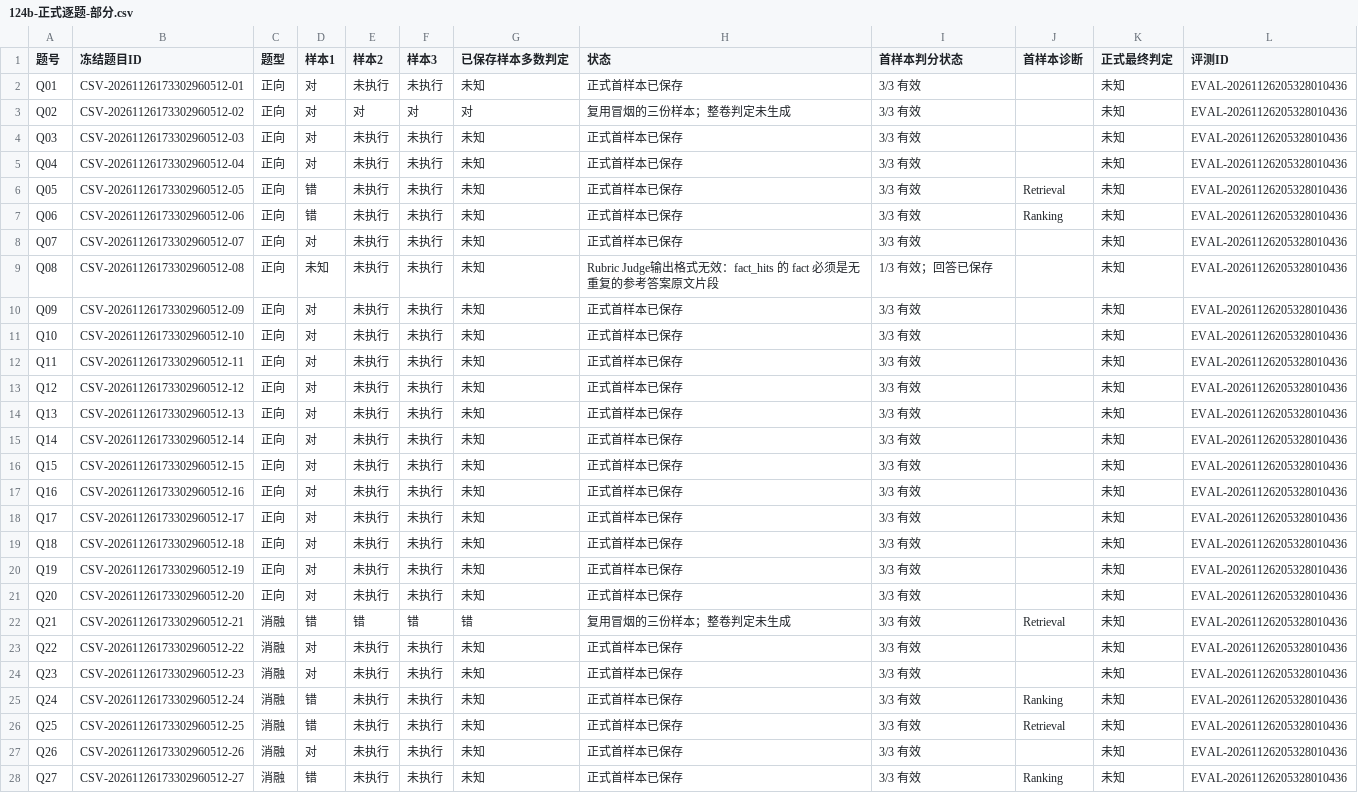
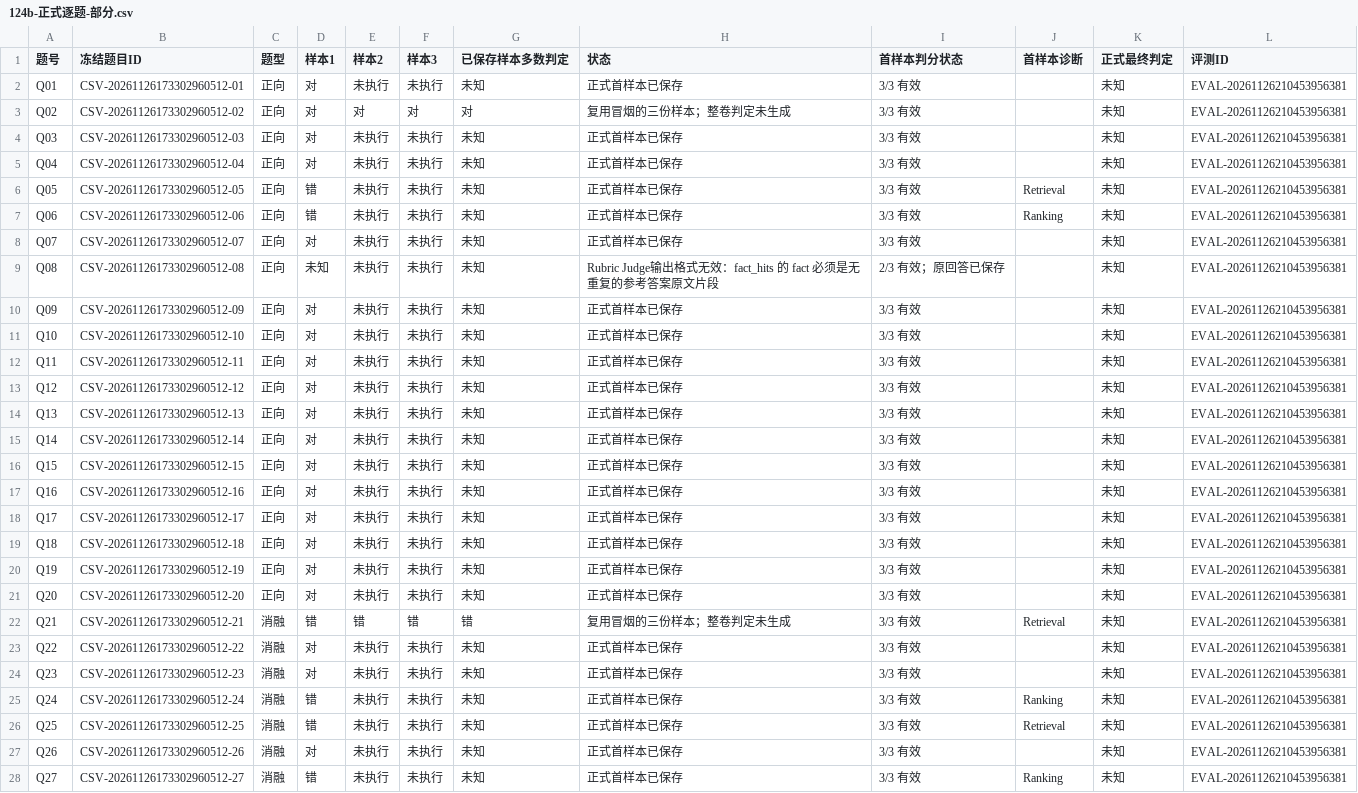
Before and after one commit to hanlianga777/rag-self-evolution-demo, a CSV file: 指挥/报告/124b-正式逐题-部分.csv, drawn as a sheet; only a part is shown; the diff covers the shown part only.

```diff
--- a/指挥/报告/124b-正式逐题-部分.csv
+++ b/指挥/报告/124b-正式逐题-部分.csv
@@ -1,28 +1,28 @@
 题号,冻结题目ID,题型,样本1,样本2,样本3,已保存样本多数判定,状态,首样本判分状态,首样本诊断,正式最终判定,评测ID
-Q01,CSV-20261126173302960512-01,正向,对,未执行,未执行,未知,正式首样本已保存,3/3 有效,,未知,EVAL-20261126205328010436
-Q02,CSV-20261126173302960512-02,正向,对,对,对,对,复用冒烟的三份样本；整卷判定未生成,3/3 有效,,未知,EVAL-20261126205328010436
-Q03,CSV-20261126173302960512-03,正向,对,未执行,未执行,未知,正式首样本已保存,3/3 有效,,未知,EVAL-20261126205328010436
-Q04,CSV-20261126173302960512-04,正向,对,未执行,未执行,未知,正式首样本已保存,3/3 有效,,未知,EVAL-20261126205328010436
-Q05,CSV-20261126173302960512-05,正向,错,未执行,未执行,未知,正式首样本已保存,3/3 有效,Retrieval,未知,EVAL-20261126205328010436
-Q06,CSV-20261126173302960512-06,正向,错,未执行,未执行,未知,正式首样本已保存,3/3 有效,Ranking,未知,EVAL-20261126205328010436
-Q07,CSV-20261126173302960512-07,正向,对,未执行,未执行,未知,正式首样本已保存,3/3 有效,,未知,EVAL-20261126205328010436
-Q08,CSV-20261126173302960512-08,正向,未知,未执行,未执行,未知,Rubric Judge输出格式无效：fact_hits 的 fact 必须是无重复的参考答案原文片段,1/3 有效；回答已保存,,未知,EVAL-20261126205328010436
-Q09,CSV-20261126173302960512-09,正向,对,未执行,未执行,未知,正式首样本已保存,3/3 有效,,未知,EVAL-20261126205328010436
-Q10,CSV-20261126173302960512-10,正向,对,未执行,未执行,未知,正式首样本已保存,3/3 有效,,未知,EVAL-20261126205328010436
-Q11,CSV-20261126173302960512-11,正向,对,未执行,未执行,未知,正式首样本已保存,3/3 有效,,未知,EVAL-20261126205328010436
-Q12,CSV-20261126173302960512-12,正向,对,未执行,未执行,未知,正式首样本已保存,3/3 有效,,未知,EVAL-20261126205328010436
-Q13,CSV-20261126173302960512-13,正向,对,未执行,未执行,未知,正式首样本已保存,3/3 有效,,未知,EVAL-20261126205328010436
-Q14,CSV-20261126173302960512-14,正向,对,未执行,未执行,未知,正式首样本已保存,3/3 有效,,未知,EVAL-20261126205328010436
-Q15,CSV-20261126173302960512-15,正向,对,未执行,未执行,未知,正式首样本已保存,3/3 有效,,未知,EVAL-20261126205328010436
-Q16,CSV-20261126173302960512-16,正向,对,未执行,未执行,未知,正式首样本已保存,3/3 有效,,未知,EVAL-20261126205328010436
-Q17,CSV-20261126173302960512-17,正向,对,未执行,未执行,未知,正式首样本已保存,3/3 有效,,未知,EVAL-20261126205328010436
-Q18,CSV-20261126173302960512-18,正向,对,未执行,未执行,未知,正式首样本已保存,3/3 有效,,未知,EVAL-20261126205328010436
-Q19,CSV-20261126173302960512-19,正向,对,未执行,未执行,未知,正式首样本已保存,3/3 有效,,未知,EVAL-20261126205328010436
-Q20,CSV-20261126173302960512-20,正向,对,未执行,未执行,未知,正式首样本已保存,3/3 有效,,未知,EVAL-20261126205328010436
-Q21,CSV-20261126173302960512-21,消融,错,错,错,错,复用冒烟的三份样本；整卷判定未生成,3/3 有效,Retrieval,未知,EVAL-20261126205328010436
-Q22,CSV-20261126173302960512-22,消融,对,未执行,未执行,未知,正式首样本已保存,3/3 有效,,未知,EVAL-20261126205328010436
-Q23,CSV-20261126173302960512-23,消融,对,未执行,未执行,未知,正式首样本已保存,3/3 有效,,未知,EVAL-20261126205328010436
-Q24,CSV-20261126173302960512-24,消融,错,未执行,未执行,未知,正式首样本已保存,3/3 有效,Ranking,未知,EVAL-20261126205328010436
-Q25,CSV-20261126173302960512-25,消融,错,未执行,未执行,未知,正式首样本已保存,3/3 有效,Retrieval,未知,EVAL-20261126205328010436
-Q26,CSV-20261126173302960512-26,消融,对,未执行,未执行,未知,正式首样本已保存,3/3 有效,,未知,EVAL-20261126205328010436
-Q27,CSV-20261126173302960512-27,消融,错,未执行,未执行,未知,正式首样本已保存,3/3 有效,Ranking,未知,EVAL-20261126205328010436
+Q01,CSV-20261126173302960512-01,正向,对,未执行,未执行,未知,正式首样本已保存,3/3 有效,,未知,EVAL-20261126210453956381
+Q02,CSV-20261126173302960512-02,正向,对,对,对,对,复用冒烟的三份样本；整卷判定未生成,3/3 有效,,未知,EVAL-20261126210453956381
+Q03,CSV-20261126173302960512-03,正向,对,未执行,未执行,未知,正式首样本已保存,3/3 有效,,未知,EVAL-20261126210453956381
+Q04,CSV-20261126173302960512-04,正向,对,未执行,未执行,未知,正式首样本已保存,3/3 有效,,未知,EVAL-20261126210453956381
+Q05,CSV-20261126173302960512-05,正向,错,未执行,未执行,未知,正式首样本已保存,3/3 有效,Retrieval,未知,EVAL-20261126210453956381
+Q06,CSV-20261126173302960512-06,正向,错,未执行,未执行,未知,正式首样本已保存,3/3 有效,Ranking,未知,EVAL-20261126210453956381
+Q07,CSV-20261126173302960512-07,正向,对,未执行,未执行,未知,正式首样本已保存,3/3 有效,,未知,EVAL-20261126210453956381
+Q08,CSV-20261126173302960512-08,正向,未知,未执行,未执行,未知,Rubric Judge输出格式无效：fact_hits 的 fact 必须是无重复的参考答案原文片段,2/3 有效；原回答已保存,,未知,EVAL-20261126210453956381
+Q09,CSV-20261126173302960512-09,正向,对,未执行,未执行,未知,正式首样本已保存,3/3 有效,,未知,EVAL-20261126210453956381
+Q10,CSV-20261126173302960512-10,正向,对,未执行,未执行,未知,正式首样本已保存,3/3 有效,,未知,EVAL-20261126210453956381
+Q11,CSV-20261126173302960512-11,正向,对,未执行,未执行,未知,正式首样本已保存,3/3 有效,,未知,EVAL-20261126210453956381
+Q12,CSV-20261126173302960512-12,正向,对,未执行,未执行,未知,正式首样本已保存,3/3 有效,,未知,EVAL-20261126210453956381
+Q13,CSV-20261126173302960512-13,正向,对,未执行,未执行,未知,正式首样本已保存,3/3 有效,,未知,EVAL-20261126210453956381
+Q14,CSV-20261126173302960512-14,正向,对,未执行,未执行,未知,正式首样本已保存,3/3 有效,,未知,EVAL-20261126210453956381
+Q15,CSV-20261126173302960512-15,正向,对,未执行,未执行,未知,正式首样本已保存,3/3 有效,,未知,EVAL-20261126210453956381
+Q16,CSV-20261126173302960512-16,正向,对,未执行,未执行,未知,正式首样本已保存,3/3 有效,,未知,EVAL-20261126210453956381
+Q17,CSV-20261126173302960512-17,正向,对,未执行,未执行,未知,正式首样本已保存,3/3 有效,,未知,EVAL-20261126210453956381
+Q18,CSV-20261126173302960512-18,正向,对,未执行,未执行,未知,正式首样本已保存,3/3 有效,,未知,EVAL-20261126210453956381
+Q19,CSV-20261126173302960512-19,正向,对,未执行,未执行,未知,正式首样本已保存,3/3 有效,,未知,EVAL-20261126210453956381
+Q20,CSV-20261126173302960512-20,正向,对,未执行,未执行,未知,正式首样本已保存,3/3 有效,,未知,EVAL-20261126210453956381
+Q21,CSV-20261126173302960512-21,消融,错,错,错,错,复用冒烟的三份样本；整卷判定未生成,3/3 有效,Retrieval,未知,EVAL-20261126210453956381
+Q22,CSV-20261126173302960512-22,消融,对,未执行,未执行,未知,正式首样本已保存,3/3 有效,,未知,EVAL-20261126210453956381
+Q23,CSV-20261126173302960512-23,消融,对,未执行,未执行,未知,正式首样本已保存,3/3 有效,,未知,EVAL-20261126210453956381
+Q24,CSV-20261126173302960512-24,消融,错,未执行,未执行,未知,正式首样本已保存,3/3 有效,Ranking,未知,EVAL-20261126210453956381
+Q25,CSV-20261126173302960512-25,消融,错,未执行,未执行,未知,正式首样本已保存,3/3 有效,Retrieval,未知,EVAL-20261126210453956381
+Q26,CSV-20261126173302960512-26,消融,对,未执行,未执行,未知,正式首样本已保存,3/3 有效,,未知,EVAL-20261126210453956381
+Q27,CSV-20261126173302960512-27,消融,错,未执行,未执行,未知,正式首样本已保存,3/3 有效,Ranking,未知,EVAL-20261126210453956381
```
Also changed, not shown: 23 edited cells elsewhere in this file, 1 other file.
